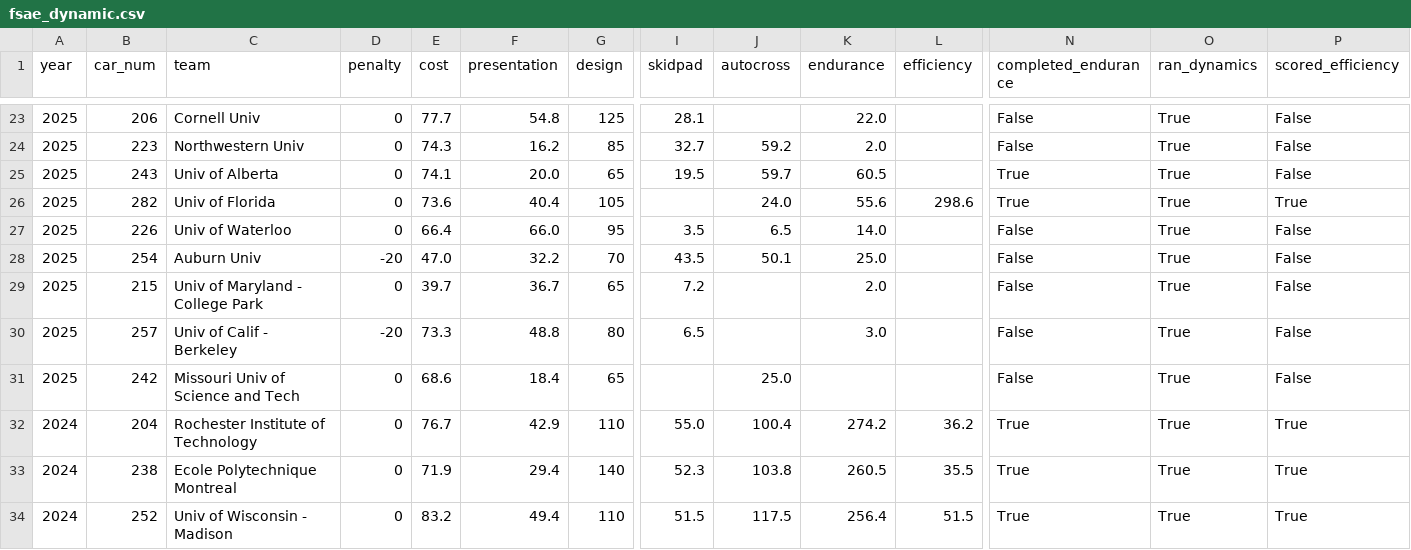
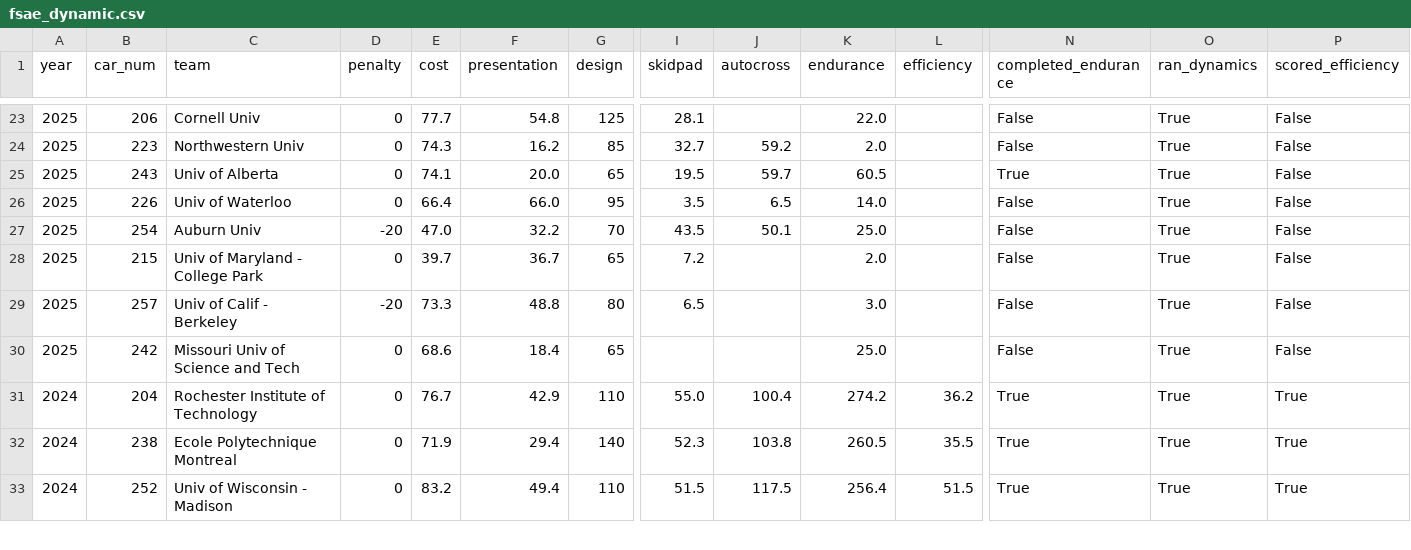
Before and after one commit to LonghornRacingElectric/comp-scoring-analysis, a CSV file: data/processed/fsae_dynamic.csv, drawn as a sheet; only a part is shown, gaps mark what is left out; removed rows and columns are numbered as before the commit, all else as after; rows hold the shown columns only; the diff names each change by its address in the sheet, - before the commit and + after, or states it on an @@ line.

```diff
--- a/data/processed/fsae_dynamic.csv
+++ b/data/processed/fsae_dynamic.csv
-row 26: 2025 | 282 | Univ of Florida | 0 | 73.6 | 40.4 | 105 |  | 24.0 | 55.6 | 298.6 | True | True | True
-J30 (autocross): 25.0
+J30 (autocross): (empty)
-K30 (endurance): (empty)
+K30 (endurance): 25.0
```
Also changed, not shown: data/processed/fsae_endurance.csv, data/processed/fsae_endurance_eff.csv, 4 other files.
